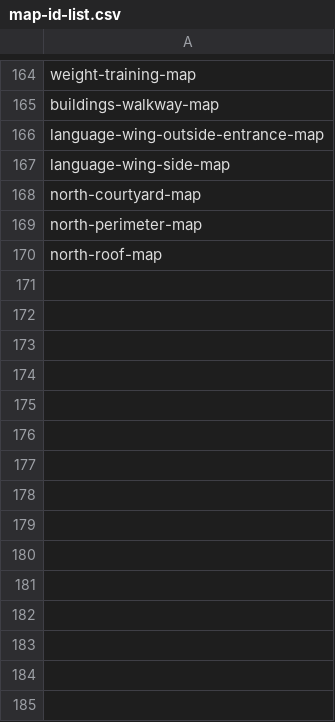
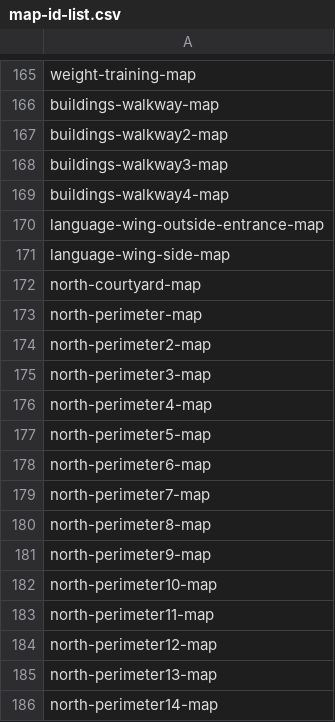
Before and after one commit to wesrchow/legacy-of-north-website, a CSV file: csv/web-lists/map-id-list.csv, drawn as a sheet; only a part is shown, gaps mark what is left out; the shorter side is filled out with more unchanged rows; the diff covers the shown part only.

```diff
--- a/csv/web-lists/map-id-list.csv
+++ b/csv/web-lists/map-id-list.csv
@@ -165,2 +166,5 @@ weight-training-map
 buildings-walkway-map
+buildings-walkway2-map
+buildings-walkway3-map
+buildings-walkway4-map
 language-wing-outside-entrance-map
@@ -169 +173,14 @@ north-courtyard-map
 north-perimeter-map
+north-perimeter2-map
+north-perimeter3-map
+north-perimeter4-map
+north-perimeter5-map
+north-perimeter6-map
+north-perimeter7-map
+north-perimeter8-map
+north-perimeter9-map
+north-perimeter10-map
+north-perimeter11-map
+north-perimeter12-map
+north-perimeter13-map
+north-perimeter14-map
```
Also changed, not shown: 14 added rows elsewhere in this file, 3 other files.
